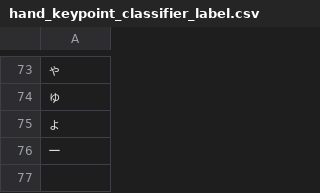
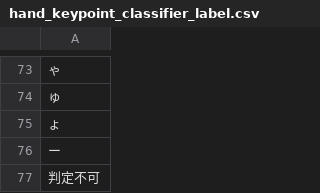
Before and after one commit to nonotoy/jsl_fingerspelling_w_palm, a CSV file: setting/hand_keypoint_classifier_label.csv, drawn as a sheet; only a part is shown, gaps mark what is left out.

```diff
--- a/setting/hand_keypoint_classifier_label.csv
+++ b/setting/hand_keypoint_classifier_label.csv
@@ -76 +76,2 @@
 ー
+判定不可
```
Also changed, not shown: 16 other files.
